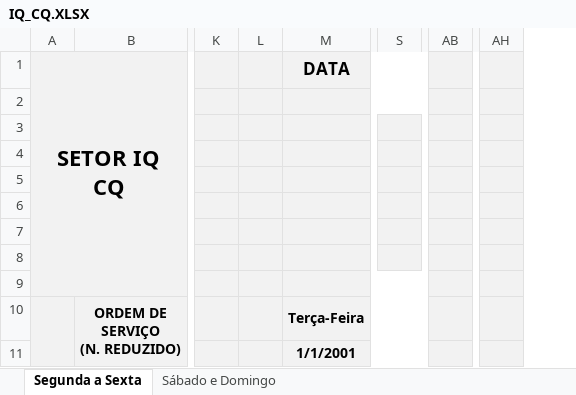
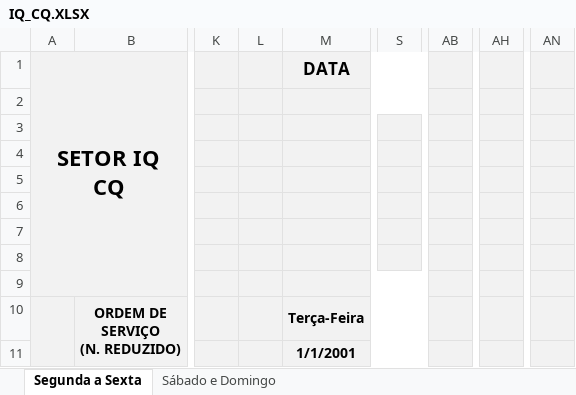
Before and after one commit to flipbit03/sisaprop, an Excel workbook: outputs/autoaprop.xlsx/autoapropxlsx/IQ_CQ.XLSX, sheet Segunda a Sexta, drawn as a sheet; only a part is shown, gaps mark what is left out; values as stored, in another font and other column widths than the file's, no borders; removed rows and columns are numbered as before the commit, all else as after; the diff names each change by its address in the sheet, - before the commit and + after, or states it on an @@ line.

Commit message:
Atualizado IQ_CQ.XLSX

```diff
--- a/outputs/autoaprop.xlsx/autoapropxlsx/IQ_CQ.XLSX (sheet Segunda a Sexta)
+++ b/outputs/autoaprop.xlsx/autoapropxlsx/IQ_CQ.XLSX (sheet Segunda a Sexta)
-column L, empty
+column L, empty
-column S, empty
+column S, empty
-column AB, empty
+column AB, empty
-column AH, empty
+column AH, empty
+column AN, empty
```
Also changed, not shown: sheet Sábado e Domingo, maps/autoaprop.xlsx.
